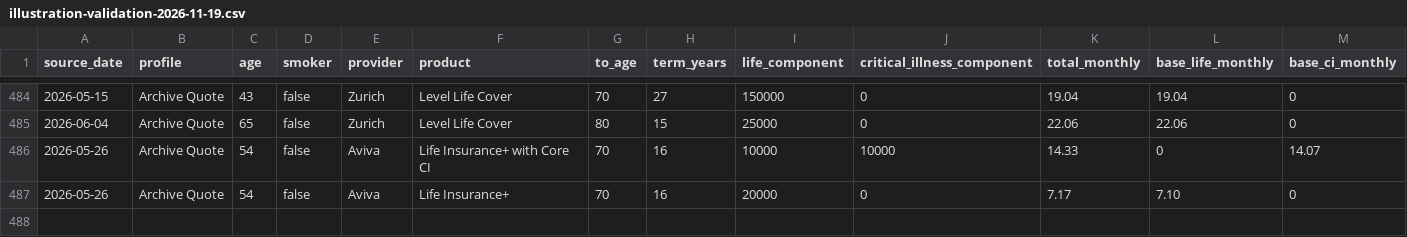
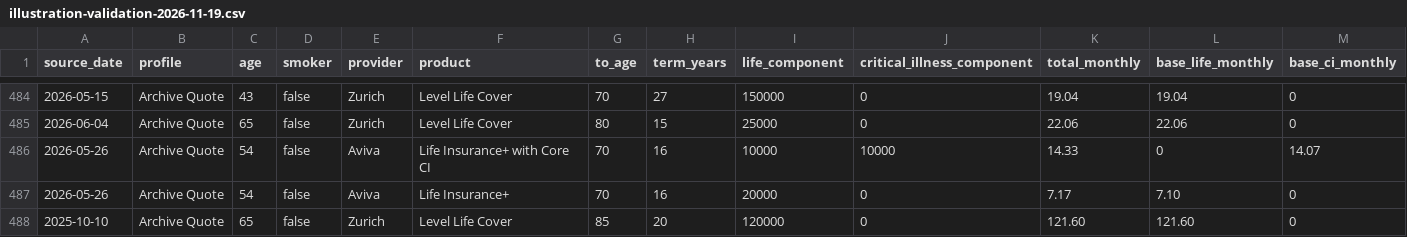
Before and after one commit to edusantospecomercial-byte/Cota-es, a CSV file: calculadora/data/illustration-validation-2026-11-19.csv, drawn as a sheet; only a part is shown, gaps mark what is left out; rows hold the shown columns only; the diff names each change by its address in the sheet, - before the commit and + after, or states it on an @@ line.

Commit message:
Add final comparable local Zurich illustration

```diff
--- a/calculadora/data/illustration-validation-2026-11-19.csv
+++ b/calculadora/data/illustration-validation-2026-11-19.csv
+row 488: 2025-10-10 | Archive Quote | 65 | false | Zurich | Level Life Cover | 85 | 20 | 120000 | 0 | 121.60 | 121.60 | 0
```
Also changed, not shown: 5 other files.
